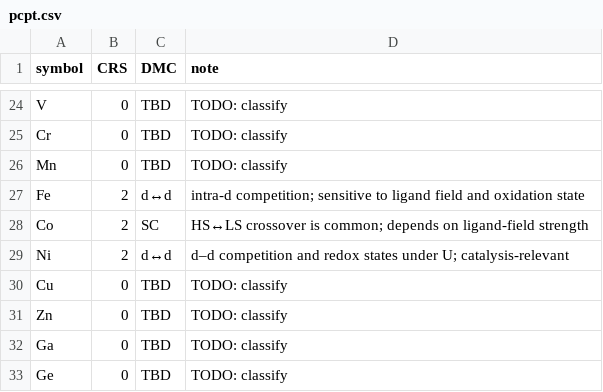
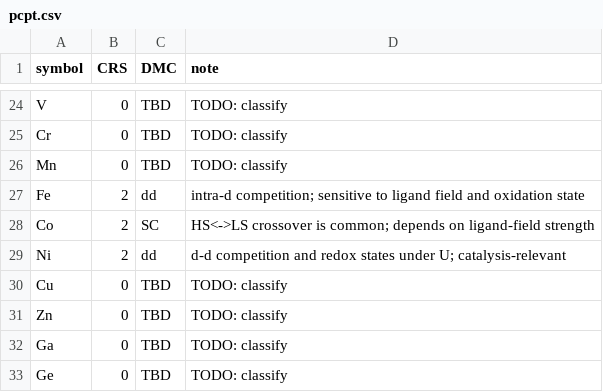
Before and after one commit to professormello-cmyk/Pocket-Guide-to-Inorganic-and-Non-Inorganic-Syntheses, a CSV file: data/pcpt.csv, drawn as a sheet; only a part is shown, gaps mark what is left out.

Commit message:
Update pcpt.csv

```diff
--- a/data/pcpt.csv
+++ b/data/pcpt.csv
@@ -26,5 +26,5 @@ Cr,0,TBD,TODO: classify
 Mn,0,TBD,TODO: classify
-Fe,2,d↔d,intra-d competition; sensitive to ligand field and oxidation state
-Co,2,SC,HS↔LS crossover is common; depends on ligand-field strength
-Ni,2,d↔d,d–d competition and redox states under U; catalysis-relevant
+Fe,2,dd,intra-d competition; sensitive to ligand field and oxidation state
+Co,2,SC,HS<->LS crossover is common; depends on ligand-field strength
+Ni,2,dd,d-d competition and redox states under U; catalysis-relevant
 Cu,0,TBD,TODO: classify
```
